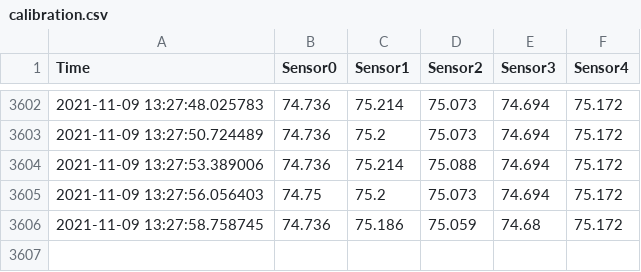
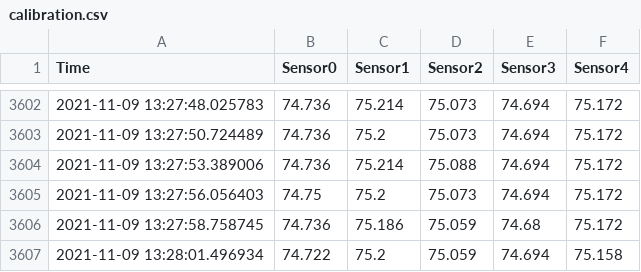
Before and after one commit to iellms/CS431, a CSV file: data/calibration.csv, drawn as a sheet; only a part is shown, gaps mark what is left out.

Commit message:
update data

```diff
--- a/data/calibration.csv
+++ b/data/calibration.csv
@@ -3606 +3606,2 @@ Time,Sensor0,Sensor1,Sensor2,Sensor3,Sensor4
 2021-11-09 13:27:58.758745,74.736,75.186,75.059,74.68,75.172
+2021-11-09 13:28:01.496934,74.722,75.2,75.059,74.694,75.158
```
